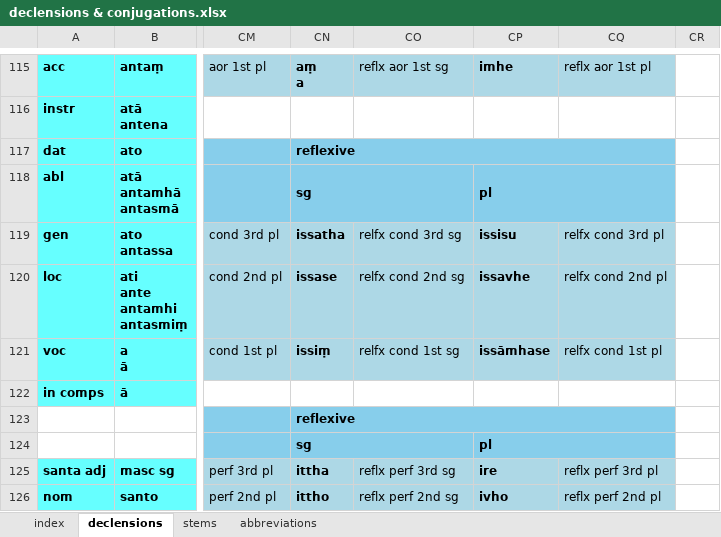
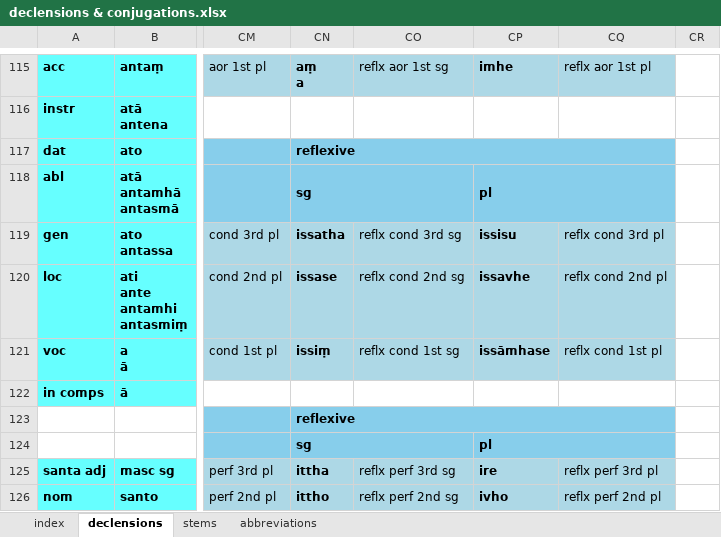
Before and after one commit to digitalpalitools/inflection-generator, an Excel workbook: declensions & conjugations.xlsx, sheet declensions, drawn as a sheet; only a part is shown, gaps mark what is left out; values as stored, in another font and other column widths than the file's, no borders; charts and pictures not drawn; the diff names each change by its address in the sheet, - before the commit and + after, or states it on an @@ line.

Commit message:
fixed relfx

```diff
--- a/declensions & conjugations.xlsx (sheet declensions)
+++ b/declensions & conjugations.xlsx (sheet declensions)
-CO119: relfx cond 3rd sg
+CO119: reflx cond 3rd sg
-CQ119: relfx cond 3rd pl
+CQ119: reflx cond 3rd pl
-CO120: relfx cond 2nd sg
+CO120: reflx cond 2nd sg
-CQ120: relfx cond 2nd pl
+CQ120: reflx cond 2nd pl
-CO121: relfx cond 1st sg
+CO121: reflx cond 1st sg
-CQ121: relfx cond 1st pl
+CQ121: reflx cond 1st pl
```
